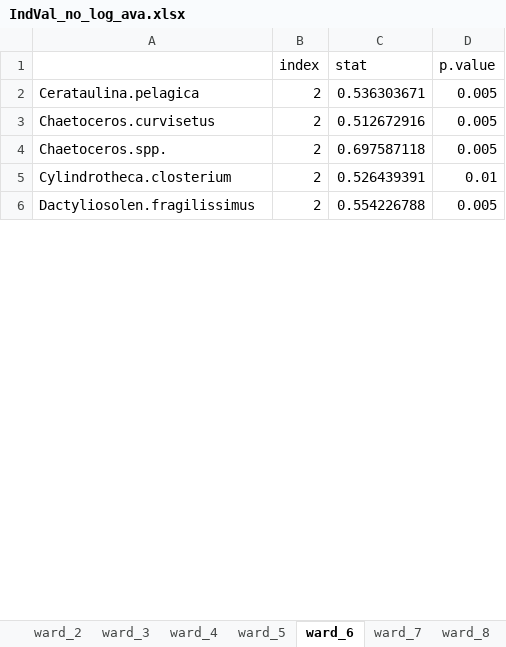
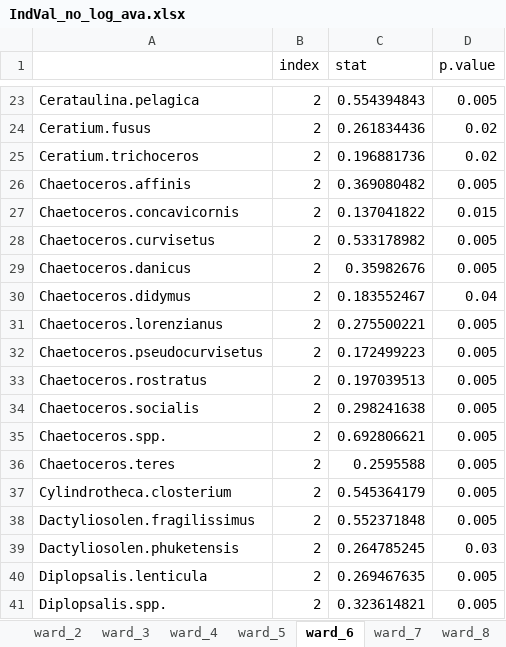
Before and after one commit to Alberto-Ghedin/ISPRA_20152017_Analysis, an Excel workbook: Clustering/Results/IndVal_no_log_ava.xlsx, sheet ward_6, drawn as a sheet; only a part is shown, gaps mark what is left out; values as stored, in another font and other column widths than the file's, no borders; addresses are those after the commit; the diff covers the shown part only; the diff names each change by its address in the sheet, - before the commit and + after, or states it on an @@ line.

Commit message:
analysing ward 8

```diff
--- a/Clustering/Results/IndVal_no_log_ava.xlsx (sheet ward_6)
+++ b/Clustering/Results/IndVal_no_log_ava.xlsx (sheet ward_6)
-C23 (stat): 0.536303671
+C23 (stat): 0.554394843
+row 24: Ceratium.fusus | 2 | 0.261834436 | 0.02
+row 25: Ceratium.trichoceros | 2 | 0.196881736 | 0.02
+row 26: Chaetoceros.affinis | 2 | 0.369080482 | 0.005
+row 27: Chaetoceros.concavicornis | 2 | 0.137041822 | 0.015
-C28 (stat): 0.512672916
+C28 (stat): 0.533178982
+row 29: Chaetoceros.danicus | 2 | 0.35982676 | 0.005
+row 30: Chaetoceros.didymus | 2 | 0.183552467 | 0.04
+row 31: Chaetoceros.lorenzianus | 2 | 0.275500221 | 0.005
+row 32: Chaetoceros.pseudocurvisetus | 2 | 0.172499223 | 0.005
+row 33: Chaetoceros.rostratus | 2 | 0.197039513 | 0.005
+row 34: Chaetoceros.socialis | 2 | 0.298241638 | 0.005
-C35 (stat): 0.697587118
+C35 (stat): 0.692806621
+row 36: Chaetoceros.teres | 2 | 0.2595588 | 0.005
-C37 (stat): 0.526439391
+C37 (stat): 0.545364179
-D37 (p.value): 0.01
+D37 (p.value): 0.005
-C38 (stat): 0.554226788
+C38 (stat): 0.552371848
+row 39: Dactyliosolen.phuketensis | 2 | 0.264785245 | 0.03
+row 40: Diplopsalis.lenticula | 2 | 0.269467635 | 0.005
+row 41: Diplopsalis.spp. | 2 | 0.323614821 | 0.005
```
Also changed, not shown: 283 added rows and 17 edited cells elsewhere in this sheet, sheet ward_12, sheet ward_11, sheet ward_10, sheet ward_7, sheet ward_5, sheet ward_9, 4 more sheets, other sheet tabs, 5 other files.
